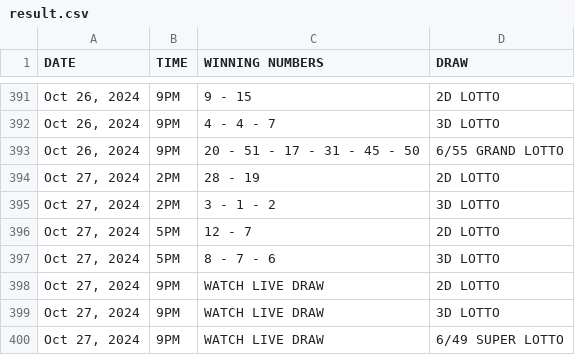
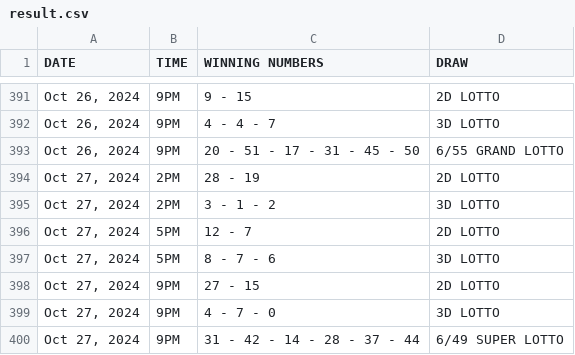
Before and after one commit to David-Monreal/lrsphilippinesofficial, a CSV file: csv/result.csv, drawn as a sheet; only a part is shown, gaps mark what is left out.

Commit message:
Update result.csv

```diff
--- a/csv/result.csv
+++ b/csv/result.csv
@@ -397,4 +397,4 @@ DATE,TIME,WINNING NUMBERS,DRAW
 "Oct 27, 2024",5PM,8 - 7 - 6,3D LOTTO
-"Oct 27, 2024",9PM,WATCH LIVE DRAW,2D LOTTO
-"Oct 27, 2024",9PM,WATCH LIVE DRAW,3D LOTTO
-"Oct 27, 2024",9PM,WATCH LIVE DRAW,6/49 SUPER LOTTO
+"Oct 27, 2024",9PM,27 - 15,2D LOTTO
+"Oct 27, 2024",9PM,4 - 7 - 0,3D LOTTO
+"Oct 27, 2024",9PM,31 - 42 - 14 - 28 - 37 - 44,6/49 SUPER LOTTO
```
